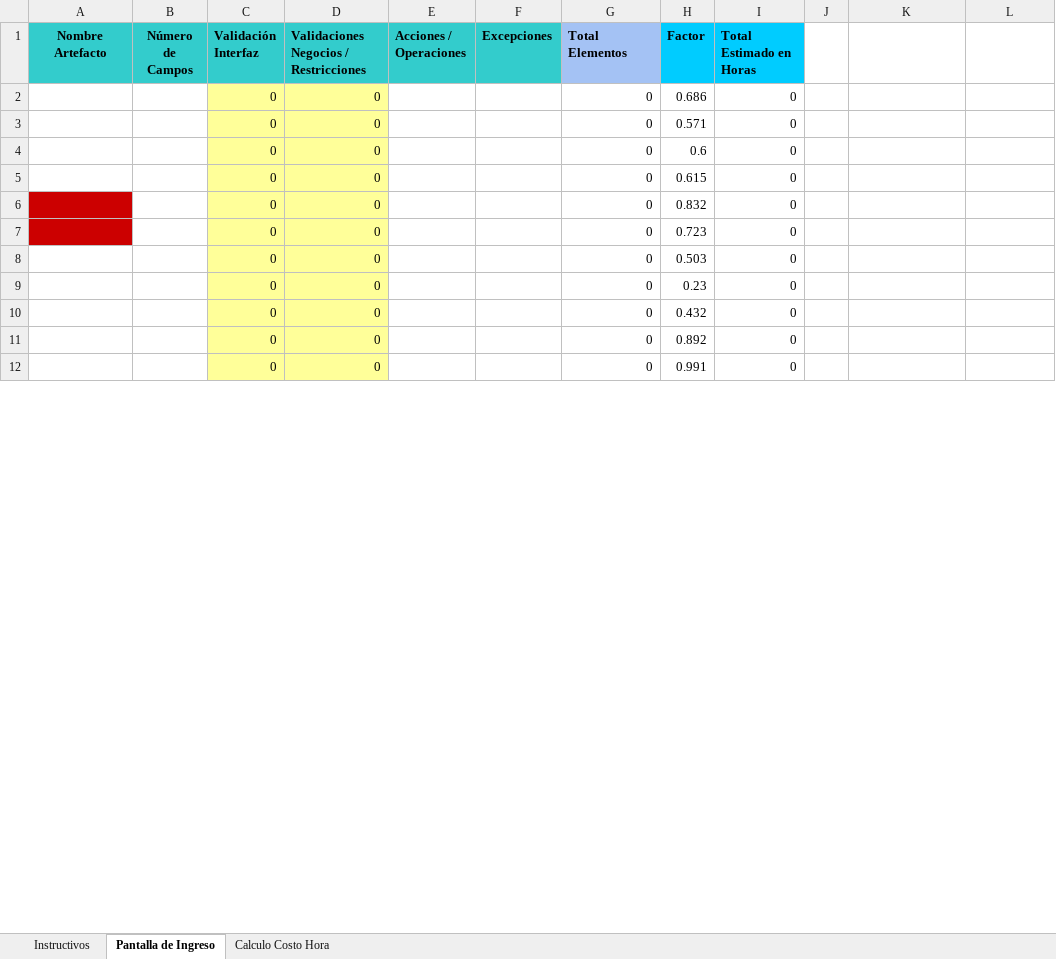
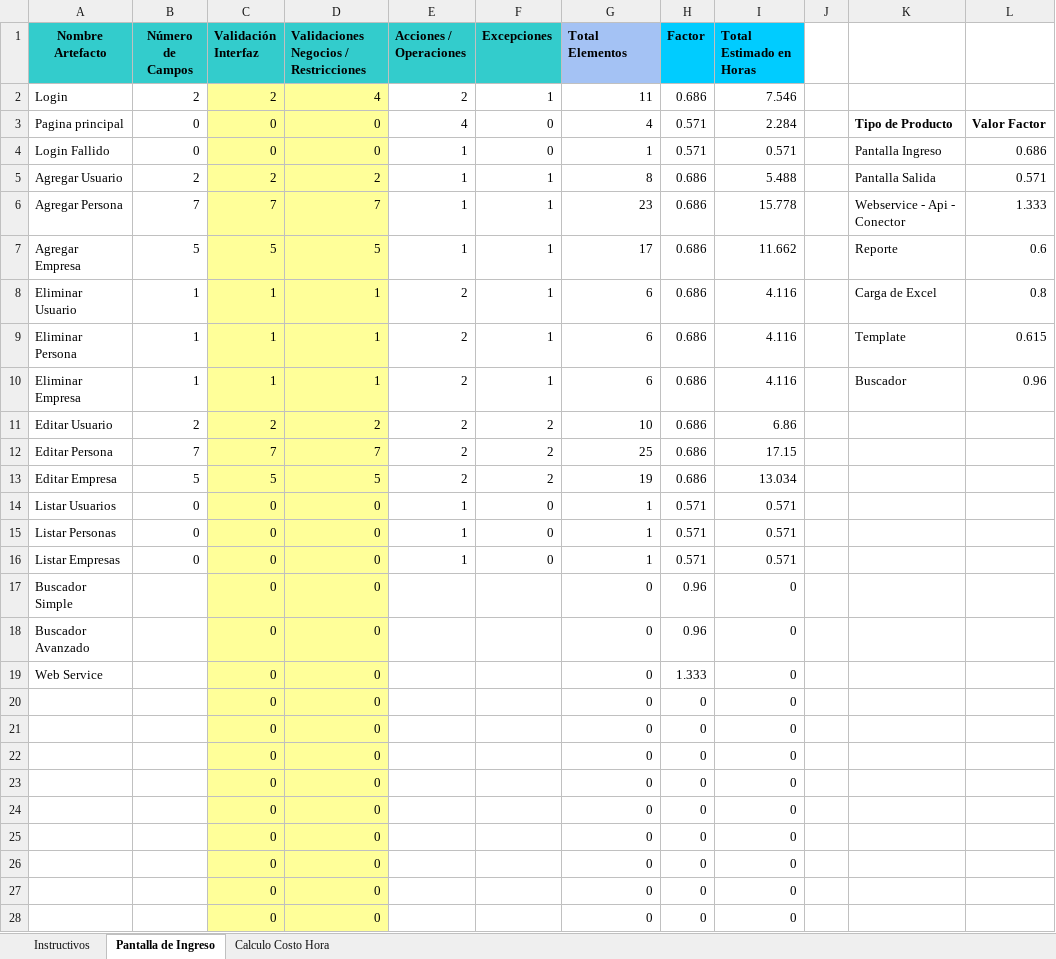
Before and after one commit to BorisMR/PDS-CRM, an Excel workbook: Estimacion_Proyecto.xlsx, sheet Pantalla de Ingreso, drawn as a sheet; only a part is shown; values as stored, in another font and other column widths than the file's, no borders; charts and pictures not drawn; addresses are those after the commit; the diff covers the shown part only; the diff names each change by its address in the sheet, - before the commit and + after, or states it on an @@ line.

```diff
--- a/Estimacion_Proyecto.xlsx (sheet Pantalla de Ingreso)
+++ b/Estimacion_Proyecto.xlsx (sheet Pantalla de Ingreso)
+row 2: Login | 2 | 2 | 4 | 2 | 1 | 11 | 0.686 | 7.546
+row 3: Pagina principal | 0 | 0 | 0 | 4 | 0 | 4 | 0.571 | 2.284 |  | Tipo de Producto | Valor Factor
+row 4: Login Fallido | 0 | 0 | 0 | 1 | 0 | 1 | 0.571 | 0.571 |  | Pantalla Ingreso | 0.686
+row 5: Agregar Usuario | 2 | 2 | 2 | 1 | 1 | 8 | 0.686 | 5.488 |  | Pantalla Salida | 0.571
+row 6: Agregar Persona | 7 | 7 | 7 | 1 | 1 | 23 | 0.686 | 15.778 |  | Webservice - Api - Conector | 1.333
+row 7: Agregar Empresa | 5 | 5 | 5 | 1 | 1 | 17 | 0.686 | 11.662 |  | Reporte | 0.6
+row 8: Eliminar Usuario | 1 | 1 | 1 | 2 | 1 | 6 | 0.686 | 4.116 |  | Carga de Excel | 0.8
+row 9: Eliminar Persona | 1 | 1 | 1 | 2 | 1 | 6 | 0.686 | 4.116 |  | Template | 0.615
+row 10: Eliminar Empresa | 1 | 1 | 1 | 2 | 1 | 6 | 0.686 | 4.116 |  | Buscador | 0.96
+row 11: Editar Usuario | 2 | 2 | 2 | 2 | 2 | 10 | 0.686 | 6.86
+row 12: Editar Persona | 7 | 7 | 7 | 2 | 2 | 25 | 0.686 | 17.15
+row 13: Editar Empresa | 5 | 5 | 5 | 2 | 2 | 19 | 0.686 | 13.034
+row 14: Listar Usuarios | 0 | 0 | 0 | 1 | 0 | 1 | 0.571 | 0.571
+row 15: Listar Personas | 0 | 0 | 0 | 1 | 0 | 1 | 0.571 | 0.571
+row 16: Listar Empresas | 0 | 0 | 0 | 1 | 0 | 1 | 0.571 | 0.571
-A17 (Nombre Artefacto): (empty)
+A17 (Nombre Artefacto): Buscador Simple
-H17 (Factor): 0.686
+H17 (Factor): 0.96
-A18 (Nombre Artefacto): (empty)
+A18 (Nombre Artefacto): Buscador Avanzado
-H18 (Factor): 0.571
+H18 (Factor): 0.96
+row 19: Web Service |  | 0 | 0 |  |  | 0 | 1.333 | 0
-H20 (Factor): 0.6
+H20 (Factor): 0
-H21 (Factor): 0.615
+H21 (Factor): 0
-A22:A23 fill: #CC0000
+A22:A23 fill: none
-H22 (Factor): 0.832
+H22 (Factor): 0
-H23 (Factor): 0.723
+H23 (Factor): 0
-H24 (Factor): 0.503
+H24 (Factor): 0
-H25 (Factor): 0.23
+H25 (Factor): 0
-H26 (Factor): 0.432
+H26 (Factor): 0
-H27 (Factor): 0.892
+H27 (Factor): 0
-H28 (Factor): 0.991
+H28 (Factor): 0
```
Also changed, not shown: 4 added rows, 8 removed rows, 2 edited cells, cell formats and merged cells elsewhere in this sheet, formulas that keep their value, charts or pictures, 15 other files.
